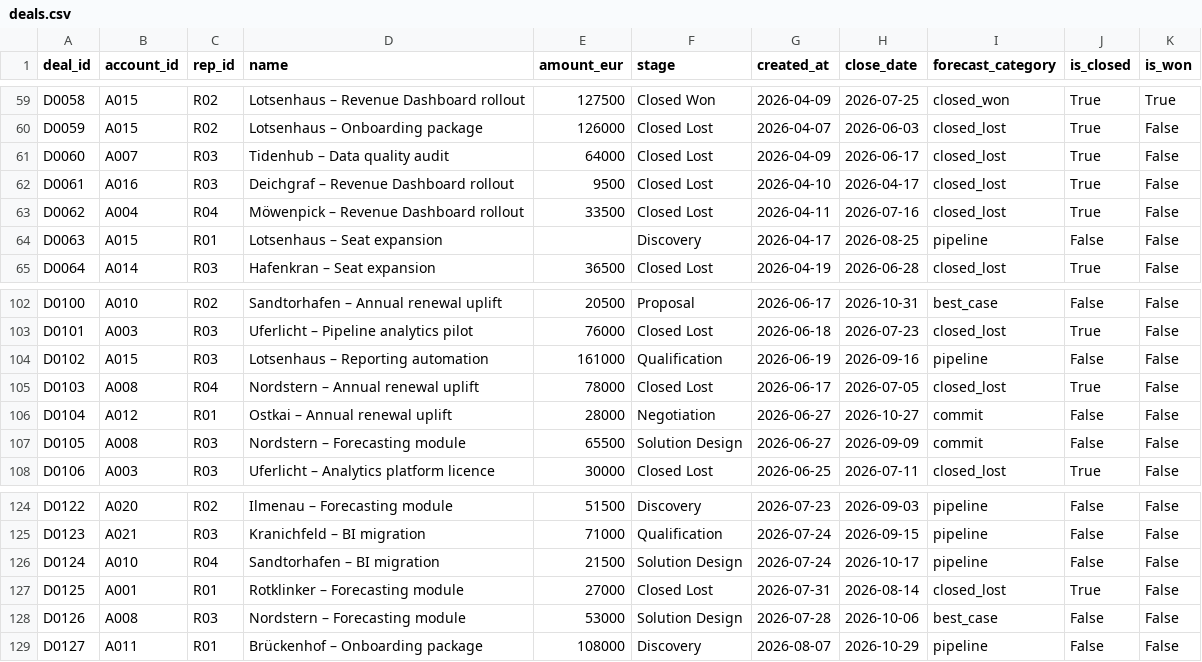
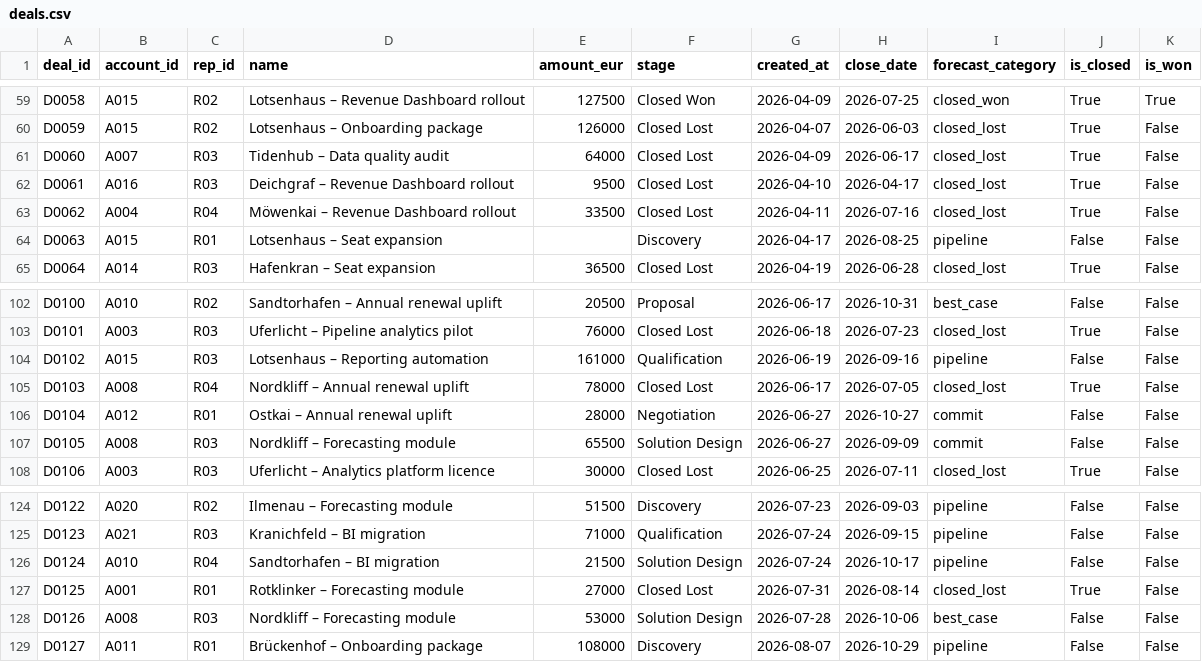
Before and after one commit to Alikhosrawi/sales-forecast-sql, a CSV file: data/sample/deals.csv, drawn as a sheet; only a part is shown, gaps mark what is left out; the diff covers the shown part only.

```diff
--- a/data/sample/deals.csv
+++ b/data/sample/deals.csv
@@ -62,3 +62,3 @@ D0060,A007,R03,Tidenhub – Data quality audit,64000,Closed Lost,2026-04-09,2026
 D0061,A016,R03,Deichgraf – Revenue Dashboard rollout,9500,Closed Lost,2026-04-10,2026-04-17,closed_lost,True,False
-D0062,A004,R04,Möwenpick – Revenue Dashboard rollout,33500,Closed Lost,2026-04-11,2026-07-16,closed_lost,True,False
+D0062,A004,R04,Möwenkai – Revenue Dashboard rollout,33500,Closed Lost,2026-04-11,2026-07-16,closed_lost,True,False
 D0063,A015,R01,Lotsenhaus – Seat expansion,,Discovery,2026-04-17,2026-08-25,pipeline,False,False
@@ -104,5 +104,5 @@ D0101,A003,R03,Uferlicht – Pipeline analytics pilot,76000,Closed Lost,2026-06-
 D0102,A015,R03,Lotsenhaus – Reporting automation,161000,Qualification,2026-06-19,2026-09-16,pipeline,False,False
-D0103,A008,R04,Nordstern – Annual renewal uplift,78000,Closed Lost,2026-06-17,2026-07-05,closed_lost,True,False
+D0103,A008,R04,Nordkliff – Annual renewal uplift,78000,Closed Lost,2026-06-17,2026-07-05,closed_lost,True,False
 D0104,A012,R01,Ostkai – Annual renewal uplift,28000,Negotiation,2026-06-27,2026-10-27,commit,False,False
-D0105,A008,R03,Nordstern – Forecasting module,65500,Solution Design,2026-06-27,2026-09-09,commit,False,False
+D0105,A008,R03,Nordkliff – Forecasting module,65500,Solution Design,2026-06-27,2026-09-09,commit,False,False
 D0106,A003,R03,Uferlicht – Analytics platform licence,30000,Closed Lost,2026-06-25,2026-07-11,closed_lost,True,False
@@ -127,3 +127,3 @@ D0124,A010,R04,Sandtorhafen – BI migration,21500,Solution Design,2026-07-24,20
 D0125,A001,R01,Rotklinker – Forecasting module,27000,Closed Lost,2026-07-31,2026-08-14,closed_lost,True,False
-D0126,A008,R03,Nordstern – Forecasting module,53000,Solution Design,2026-07-28,2026-10-06,best_case,False,False
+D0126,A008,R03,Nordkliff – Forecasting module,53000,Solution Design,2026-07-28,2026-10-06,best_case,False,False
 D0127,A011,R01,Brückenhof – Onboarding package,108000,Discovery,2026-08-07,2026-10-29,pipeline,False,False
```
Also changed, not shown: 9 edited cells elsewhere in this file, data/sample/accounts.csv, output/sample/run_log.csv, 18 other files.
